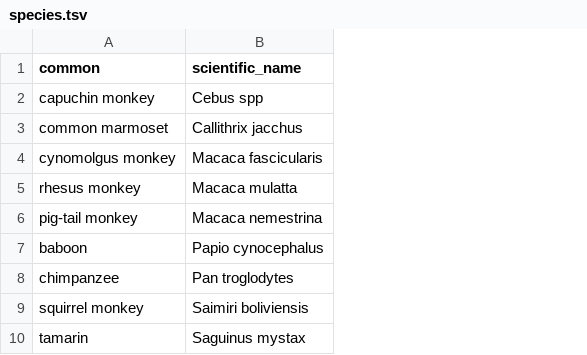
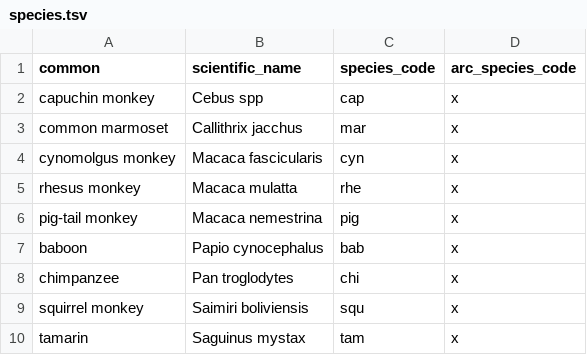
Before and after one commit to LabKey/snprcEHRModules, a TSV file: snprc_ehr/resources/data/species.tsv, drawn as a sheet; the diff names each change by its address in the sheet, - before the commit and + after, or states it on an @@ line.

Commit message:
Temporary(?) data fix to allow creation of SNPRC projects

```diff
--- a/snprc_ehr/resources/data/species.tsv
+++ b/snprc_ehr/resources/data/species.tsv
+column C (species_code), rows 2-10: cap | mar | cyn | rhe | pig | bab | chi | squ | tam
+column D (arc_species_code), rows 2-10: all x
```
Also changed, not shown: 1 other file.
